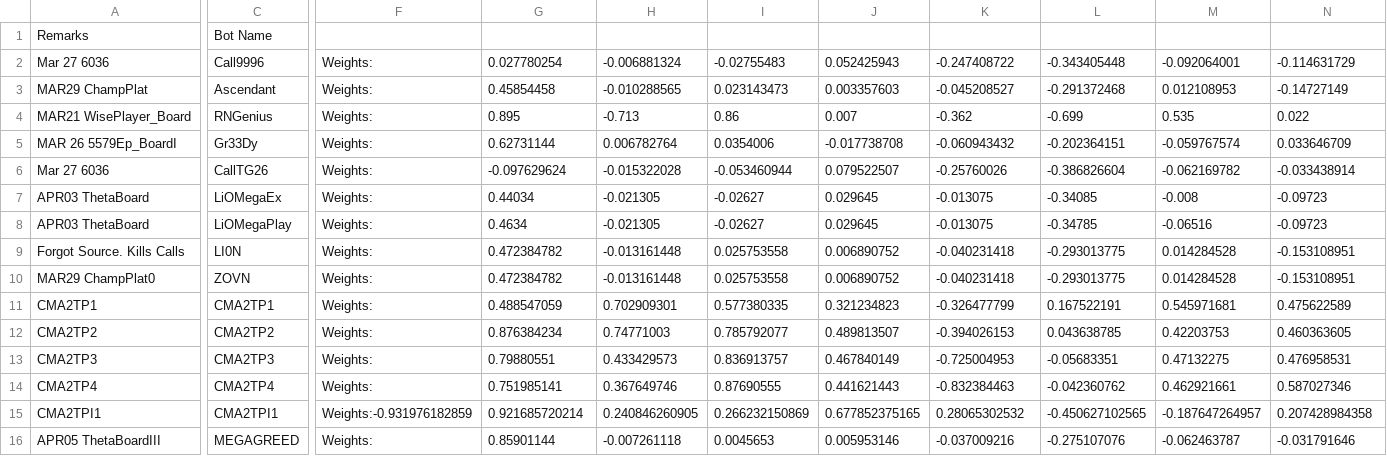
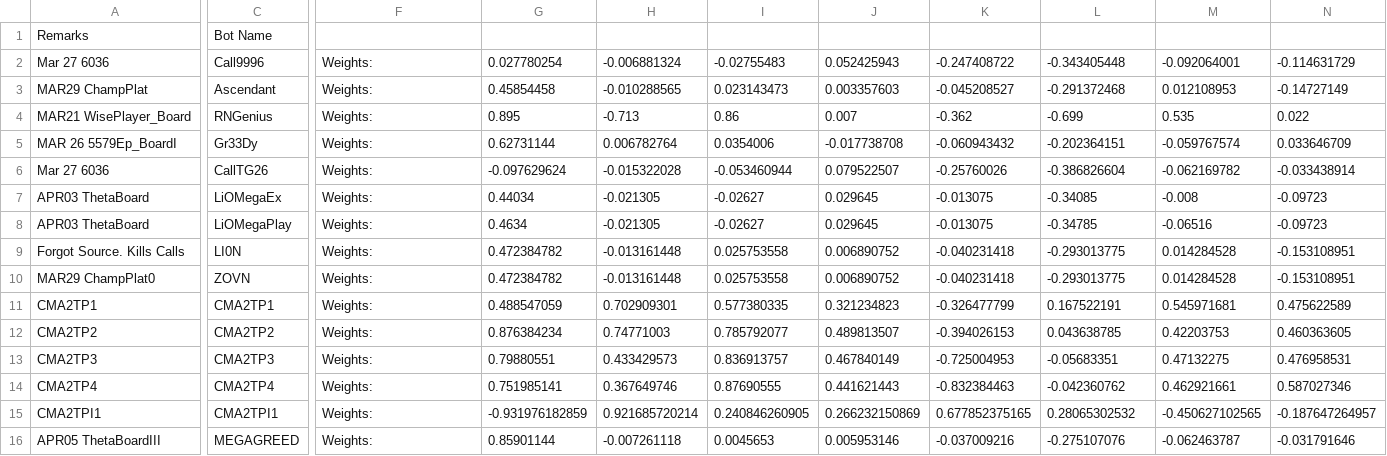
Before and after one commit to afterdusk/cs3243-poker-agent, a CSV file: agentboards/Botlympics.csv, drawn as a sheet; only a part is shown, gaps mark what is left out; the diff covers the shown part only; the diff names each change by its address in the sheet, - before the commit and + after, or states it on an @@ line.

Commit message:
Add missing comma in Botlympics.csv

```diff
--- a/agentboards/Botlympics.csv
+++ b/agentboards/Botlympics.csv
-F15: Weights:-0.931976182859
+F15: Weights:
-G15: 0.921685720214
+G15: -0.931976182859
-H15: 0.240846260905
+H15: 0.921685720214
-I15: 0.266232150869
+I15: 0.240846260905
-J15: 0.677852375165
+J15: 0.266232150869
-K15: 0.28065302532
+K15: 0.677852375165
-L15: -0.450627102565
+L15: 0.28065302532
-M15: -0.187647264957
+M15: -0.450627102565
-N15: 0.207428984358
+N15: -0.187647264957
```
Also changed, not shown: 4 edited cells elsewhere in this file.
